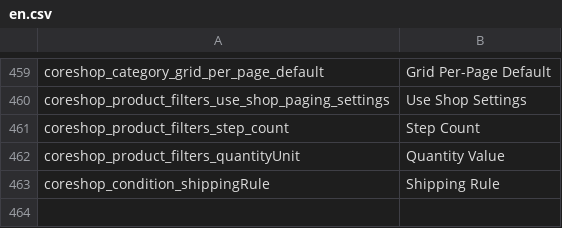
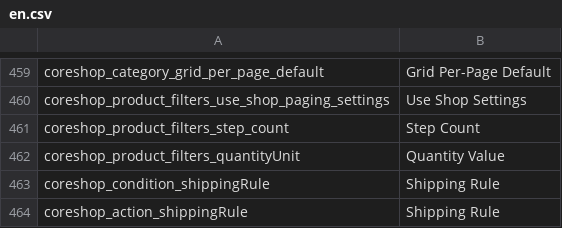
Before and after one commit to coreshop/CoreShop, a CSV file: static/texts/en.csv, drawn as a sheet; only a part is shown, gaps mark what is left out.

Commit message:
add shippingrule action "ShippingRule" -> to get price from another shipping rule

```diff
--- a/static/texts/en.csv
+++ b/static/texts/en.csv
@@ -463 +463,2 @@
 "coreshop_condition_shippingRule","Shipping Rule"
+"coreshop_action_shippingRule","Shipping Rule"
```
Also changed, not shown: static/texts/de.csv, 5 other files.
